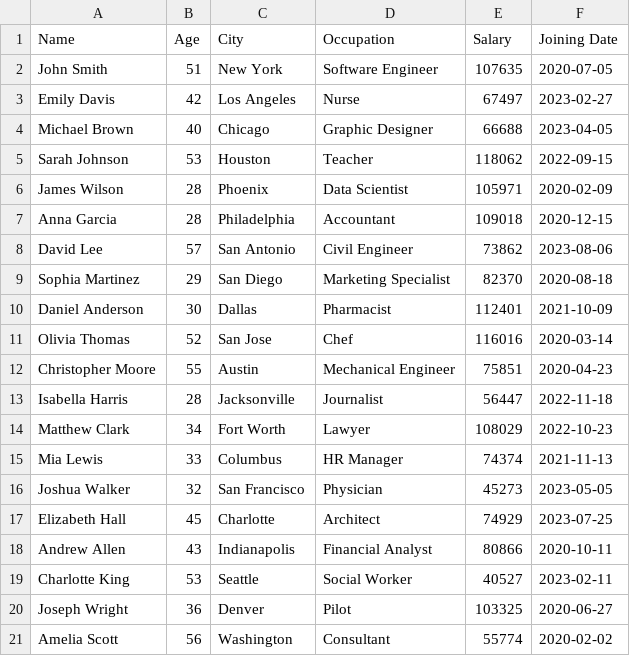
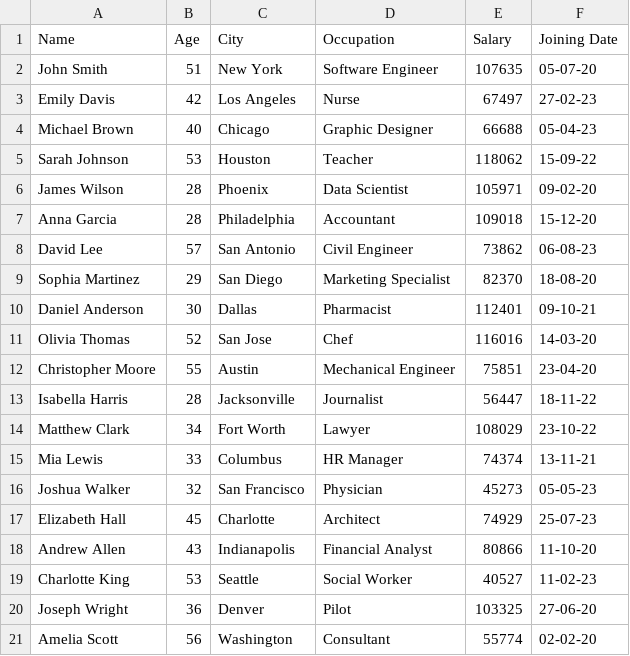
Before and after one commit to Md-Alamin-BS/py_learn, a CSV file: pandas/sample_data.csv, drawn as a sheet.

Commit message:
df test with large data set

```diff
--- a/pandas/sample_data.csv
+++ b/pandas/sample_data.csv
@@ -1,21 +1,21 @@
 Name,Age,City,Occupation,Salary,Joining Date
-John Smith,51,New York,Software Engineer,107635,2020-07-05
-Emily Davis,42,Los Angeles,Nurse,67497,2023-02-27
-Michael Brown,40,Chicago,Graphic Designer,66688,2023-04-05
-Sarah Johnson,53,Houston,Teacher,118062,2022-09-15
-James Wilson,28,Phoenix,Data Scientist,105971,2020-02-09
-Anna Garcia,28,Philadelphia,Accountant,109018,2020-12-15
-David Lee,57,San Antonio,Civil Engineer,73862,2023-08-06
-Sophia Martinez,29,San Diego,Marketing Specialist,82370,2020-08-18
-Daniel Anderson,30,Dallas,Pharmacist,112401,2021-10-09
-Olivia Thomas,52,San Jose,Chef,116016,2020-03-14
-Christopher Moore,55,Austin,Mechanical Engineer,75851,2020-04-23
-Isabella Harris,28,Jacksonville,Journalist,56447,2022-11-18
-Matthew Clark,34,Fort Worth,Lawyer,108029,2022-10-23
-Mia Lewis,33,Columbus,HR Manager,74374,2021-11-13
-Joshua Walker,32,San Francisco,Physician,45273,2023-05-05
-Elizabeth Hall,45,Charlotte,Architect,74929,2023-07-25
-Andrew Allen,43,Indianapolis,Financial Analyst,80866,2020-10-11
-Charlotte King,53,Seattle,Social Worker,40527,2023-02-11
-Joseph Wright,36,Denver,Pilot,103325,2020-06-27
-Amelia Scott,56,Washington,Consultant,55774,2020-02-02
+John Smith,51,New York,Software Engineer,107635,05-07-20
+Emily Davis,42,Los Angeles,Nurse,67497,27-02-23
+Michael Brown,40,Chicago,Graphic Designer,66688,05-04-23
+Sarah Johnson,53,Houston,Teacher,118062,15-09-22
+James Wilson,28,Phoenix,Data Scientist,105971,09-02-20
+Anna Garcia,28,Philadelphia,Accountant,109018,15-12-20
+David Lee,57,San Antonio,Civil Engineer,73862,06-08-23
+Sophia Martinez,29,San Diego,Marketing Specialist,82370,18-08-20
+Daniel Anderson,30,Dallas,Pharmacist,112401,09-10-21
+Olivia Thomas,52,San Jose,Chef,116016,14-03-20
+Christopher Moore,55,Austin,Mechanical Engineer,75851,23-04-20
+Isabella Harris,28,Jacksonville,Journalist,56447,18-11-22
+Matthew Clark,34,Fort Worth,Lawyer,108029,23-10-22
+Mia Lewis,33,Columbus,HR Manager,74374,13-11-21
+Joshua Walker,32,San Francisco,Physician,45273,05-05-23
+Elizabeth Hall,45,Charlotte,Architect,74929,25-07-23
+Andrew Allen,43,Indianapolis,Financial Analyst,80866,11-10-20
+Charlotte King,53,Seattle,Social Worker,40527,11-02-23
+Joseph Wright,36,Denver,Pilot,103325,27-06-20
+Amelia Scott,56,Washington,Consultant,55774,02-02-20
```
Also changed, not shown: 2 other files.
